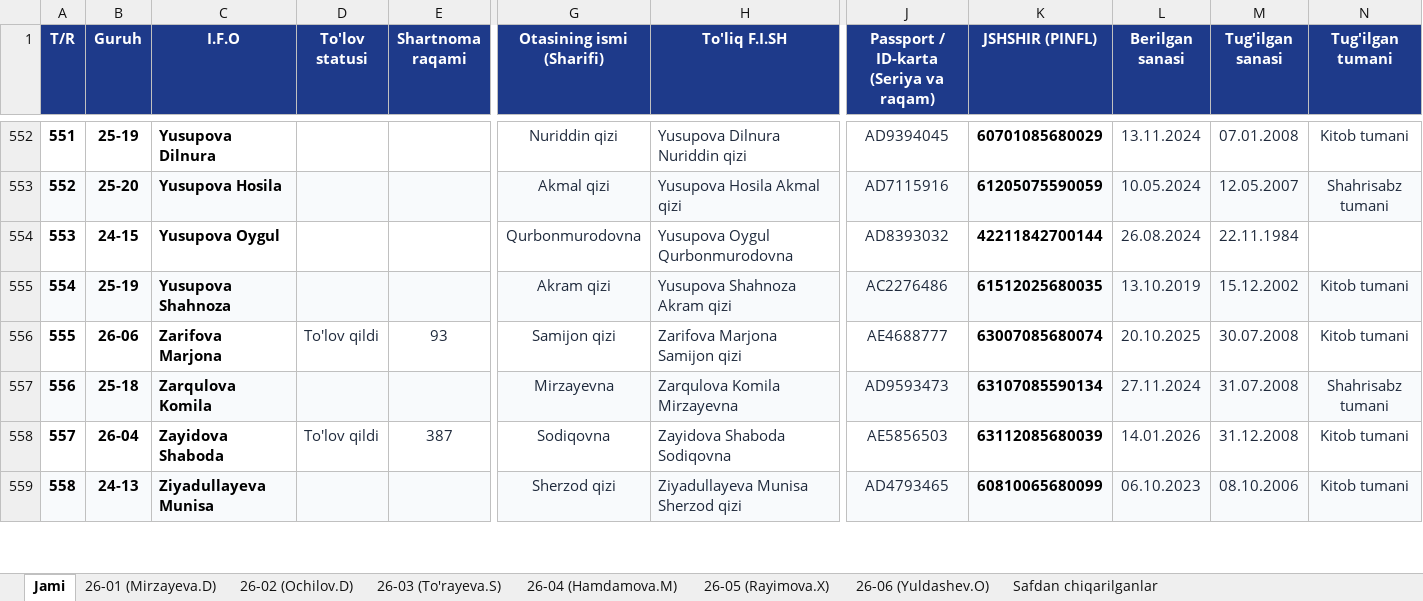
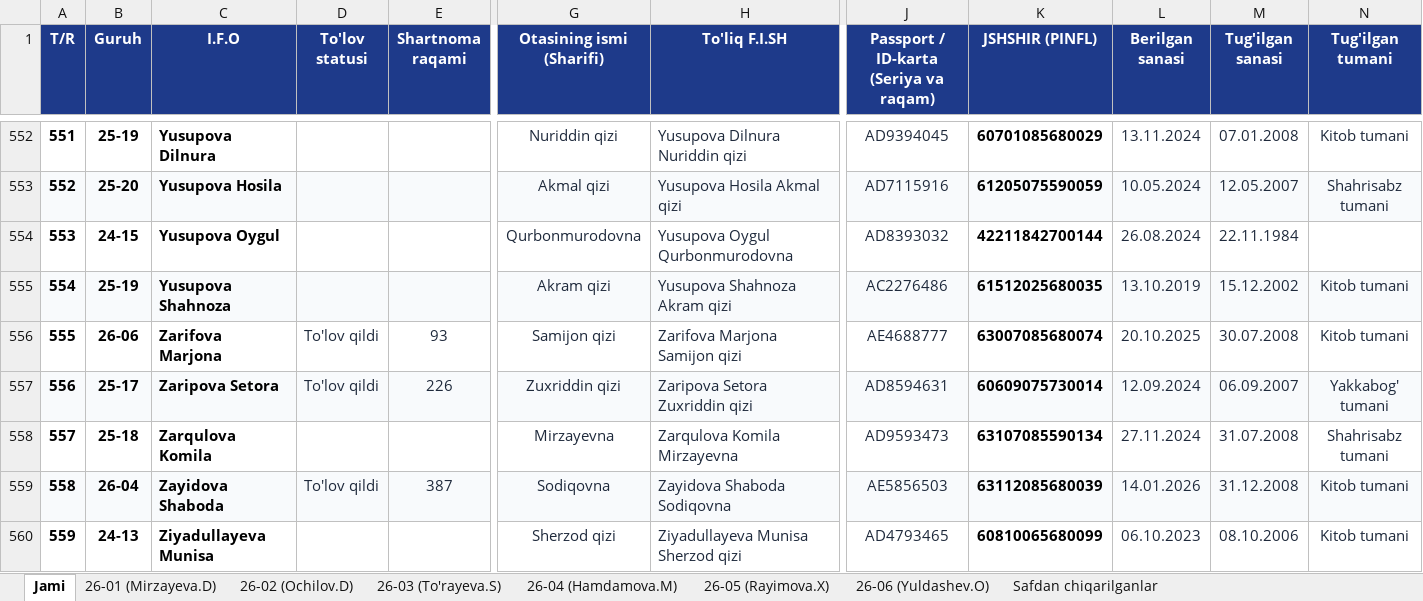
Before and after one commit to ozodbeknapasov007-dotcom/talabalar-jadvali, an Excel workbook: data/Talabalar_Yangilangan_Royxat.xlsx, sheet Jami, drawn as a sheet; only a part is shown, gaps mark what is left out; values as stored, in another font and other column widths than the file's, no borders; addresses are those after the commit; rows hold the shown columns only; the diff covers the shown part only; the diff names each change by its address in the sheet, - before the commit and + after, or states it on an @@ line.

Commit message:
Auto: talaba ma'lumotlari yangilandi (2026-09-30 16:53:44)

```diff
--- a/data/Talabalar_Yangilangan_Royxat.xlsx (sheet Jami)
+++ b/data/Talabalar_Yangilangan_Royxat.xlsx (sheet Jami)
+row 557: 556 | 25-17 | Zaripova Setora | To'lov qildi | 226 | Zuxriddin qizi | Zaripova Setora Zuxriddin qizi | AD8594631 | 60609075730014 | 12.09.2024 | 06.09.2007 | Yakkabog' tumani
@@ column A (T/R) renumbered from row 558 down @@
-A558:N558 fill: #F8FAFC
+A558:N558 fill: none
-A559:N559 fill: none
+A559:N559 fill: #F8FAFC
-A560:N560 fill: #F8FAFC
+A560:N560 fill: none
```
Also changed, not shown: 1 edited cell and cell formats elsewhere in this sheet, data/Talabalar_Toliq_Royxati.xlsx, qayta_tekshiruv/Talabalar_Yangilangan_Royxat.xlsx, 4 other files.
